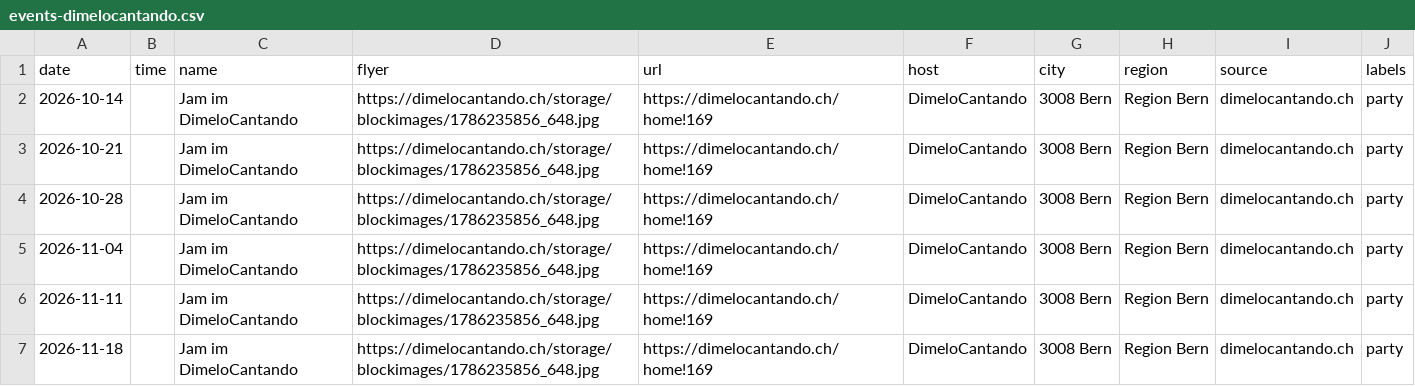
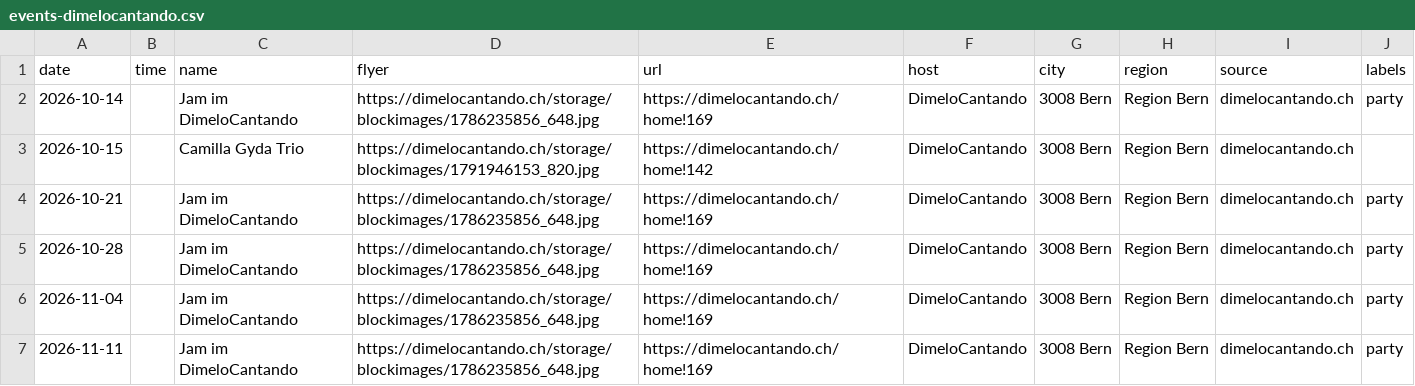
Before and after one commit to aendu/latin-events-be, a CSV file: data/events-dimelocantando.csv, drawn as a sheet; only a part is shown; the shorter side is filled out with more unchanged rows; the diff names each change by its address in the sheet, - before the commit and + after, or states it on an @@ line.

```diff
--- a/data/events-dimelocantando.csv
+++ b/data/events-dimelocantando.csv
+row 3: 2026-10-15 |  | Camilla Gyda Trio | https://dimelocantando.ch/storage/blockimages/1791946153_820.jpg | https://dimelocantando.ch/home!142 | DimeloCantando | 3008 Bern | Region Bern | dimelocantando.ch
```
Also changed, not shown: data/events_latino_ch.csv, public/events.csv.
